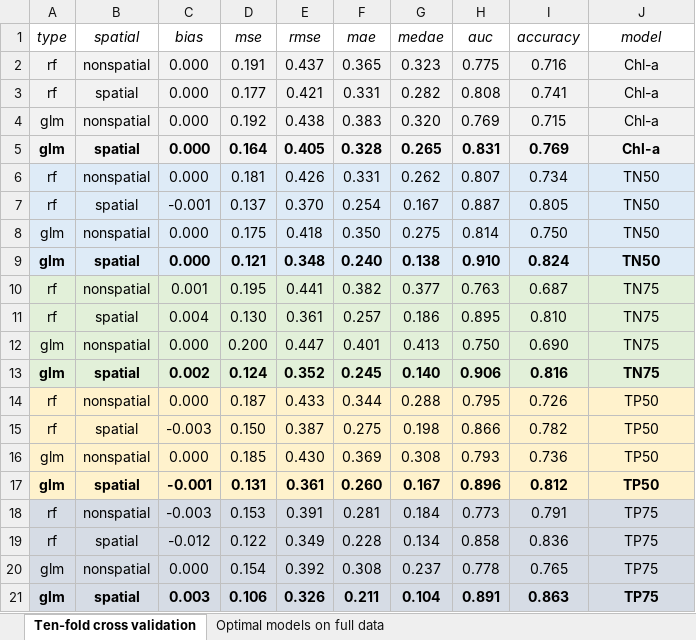
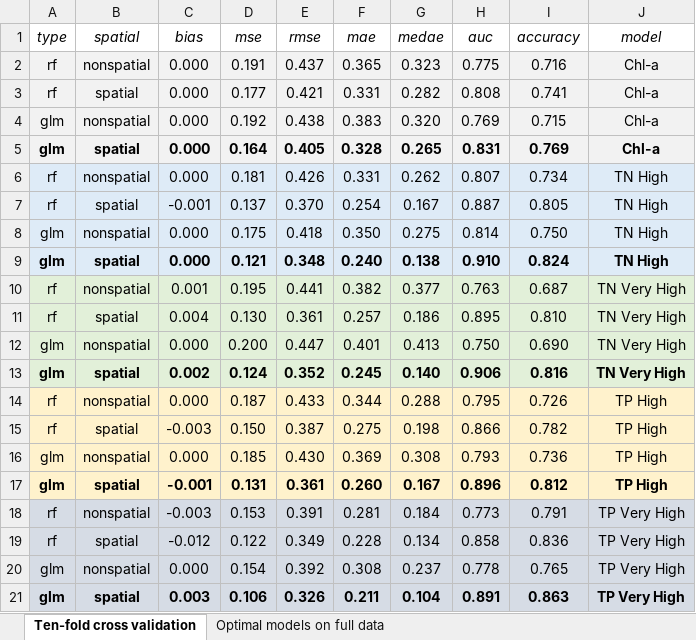
Before and after one commit to USEPA-clone/CONUS-Nutrient-and-Chlorophyll-Modeling, an Excel workbook: Final Data Tables for Paper/Final_model_results_tables.xlsx, sheet Ten-fold cross validation, drawn as a sheet; values as stored, in another font and other column widths than the file's, no borders; the diff names each change by its address in the sheet, - before the commit and + after, or states it on an @@ line.

Commit message:
Add files via upload

```diff
--- a/Final Data Tables for Paper/Final_model_results_tables.xlsx (sheet Ten-fold cross validation)
+++ b/Final Data Tables for Paper/Final_model_results_tables.xlsx (sheet Ten-fold cross validation)
-J6:J9 (model): TN50
+J6:J9 (model): TN High
-J10:J13 (model): TN75
+J10:J13 (model): TN Very High
-J14:J17 (model): TP50
+J14:J17 (model): TP High
-J18:J21 (model): TP75
+J18:J21 (model): TP Very High
```
Also changed, not shown: sheet Optimal models on full data.
